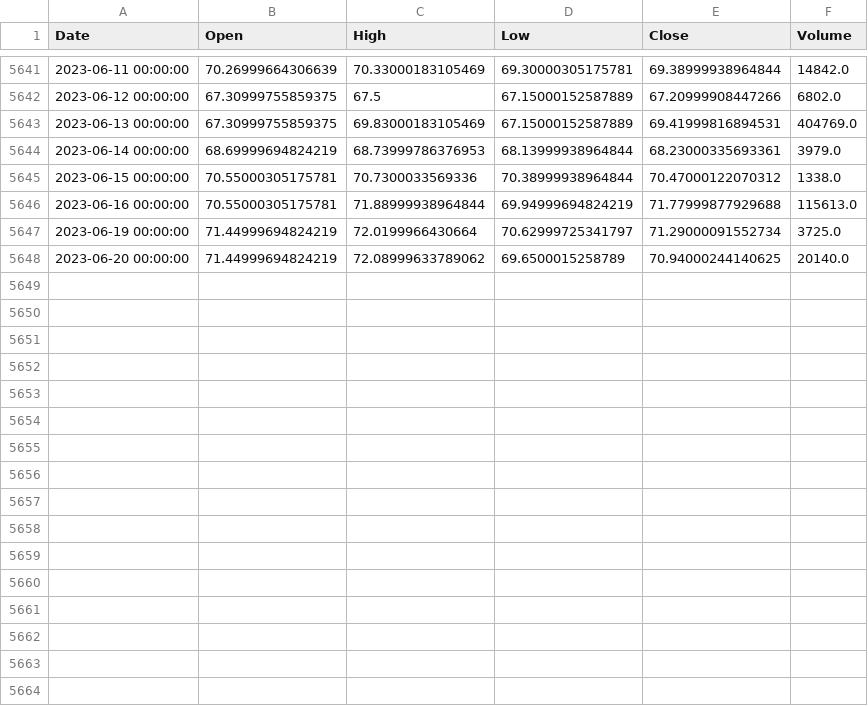
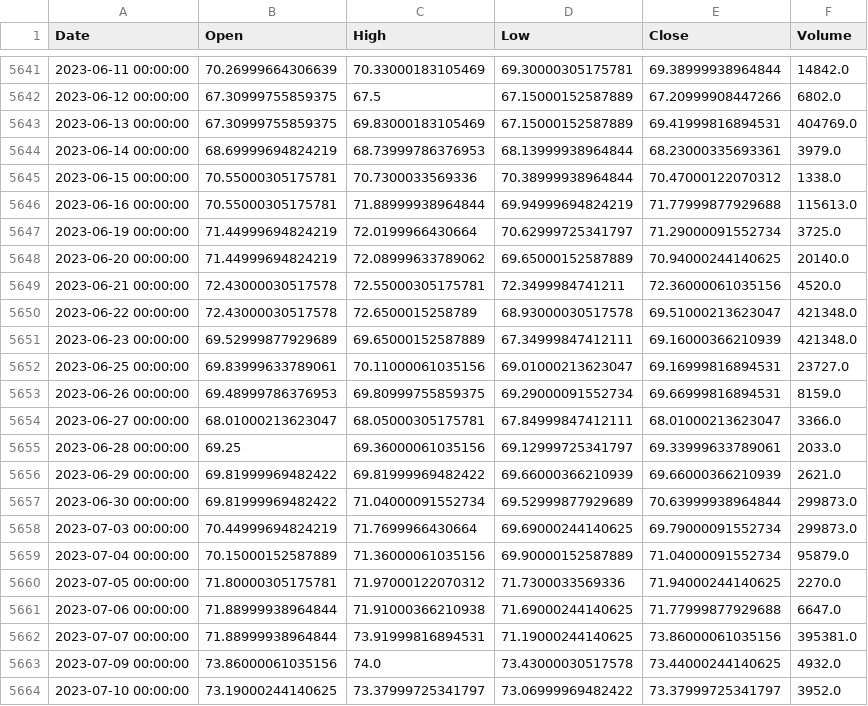
Before and after one commit to eduardo-trejo-es/LSTM_minute_Capital_API, a CSV file: FFT_added_LSTM_All_In_Close_Out_all_relu_added_HG_X/DatasetGen/CRUDE_OIL/OnlyCloseColum/CRUDE_OIL_Data.csv, drawn as a sheet; only a part is shown, gaps mark what is left out.

```diff
--- a/FFT_added_LSTM_All_In_Close_Out_all_relu_added_HG_X/DatasetGen/CRUDE_OIL/OnlyCloseColum/CRUDE_OIL_Data.csv
+++ b/FFT_added_LSTM_All_In_Close_Out_all_relu_added_HG_X/DatasetGen/CRUDE_OIL/OnlyCloseColum/CRUDE_OIL_Data.csv
@@ -5647,2 +5647,18 @@ Date,Open,High,Low,Close,Volume
 2023-06-19 00:00:00,71.44999694824219,72.0199966430664,70.62999725341797,71.29000091552734,3725.0
-2023-06-20 00:00:00,71.44999694824219,72.08999633789062,69.6500015258789,70.94000244140625,20140.0
+2023-06-20 00:00:00,71.44999694824219,72.08999633789062,69.65000152587889,70.94000244140625,20140.0
+2023-06-21 00:00:00,72.43000030517578,72.55000305175781,72.3499984741211,72.36000061035156,4520.0
+2023-06-22 00:00:00,72.43000030517578,72.6500015258789,68.93000030517578,69.51000213623047,421348.0
+2023-06-23 00:00:00,69.52999877929689,69.65000152587889,67.34999847412111,69.16000366210939,421348.0
+2023-06-25 00:00:00,69.83999633789061,70.11000061035156,69.01000213623047,69.16999816894531,23727.0
+2023-06-26 00:00:00,69.48999786376953,69.80999755859375,69.29000091552734,69.66999816894531,8159.0
+2023-06-27 00:00:00,68.01000213623047,68.05000305175781,67.84999847412111,68.01000213623047,3366.0
+2023-06-28 00:00:00,69.25,69.36000061035156,69.12999725341797,69.33999633789061,2033.0
+2023-06-29 00:00:00,69.81999969482422,69.81999969482422,69.66000366210939,69.66000366210939,2621.0
+2023-06-30 00:00:00,69.81999969482422,71.04000091552734,69.52999877929689,70.63999938964844,299873.0
+2023-07-03 00:00:00,70.44999694824219,71.7699966430664,69.69000244140625,69.79000091552734,299873.0
+2023-07-04 00:00:00,70.15000152587889,71.36000061035156,69.90000152587889,71.04000091552734,95879.0
+2023-07-05 00:00:00,71.80000305175781,71.97000122070312,71.7300033569336,71.94000244140625,2270.0
+2023-07-06 00:00:00,71.88999938964844,71.91000366210938,71.69000244140625,71.77999877929688,6647.0
+2023-07-07 00:00:00,71.88999938964844,73.91999816894531,71.19000244140625,73.86000061035156,395381.0
+2023-07-09 00:00:00,73.86000061035156,74.0,73.43000030517578,73.44000244140625,4932.0
+2023-07-10 00:00:00,73.19000244140625,73.37999725341797,73.06999969482422,73.37999725341797,3952.0
```
Also changed, not shown: FFT_added_LSTM_All_In_Close_Out_all_relu_added_HG_X/DatasetGen/CRUDE_OIL/OnlyCloseColum/CRUDE_OIL_CloseFFT_150_5Backdys.csv, FFT_added_LSTM_All_In_Close_Out_all_relu_added_HG_X/DatasetGen/CRUDE_OIL/OnlyCloseColum/CRUDE_OIL_Data_And_month.csv, 12 other files.
